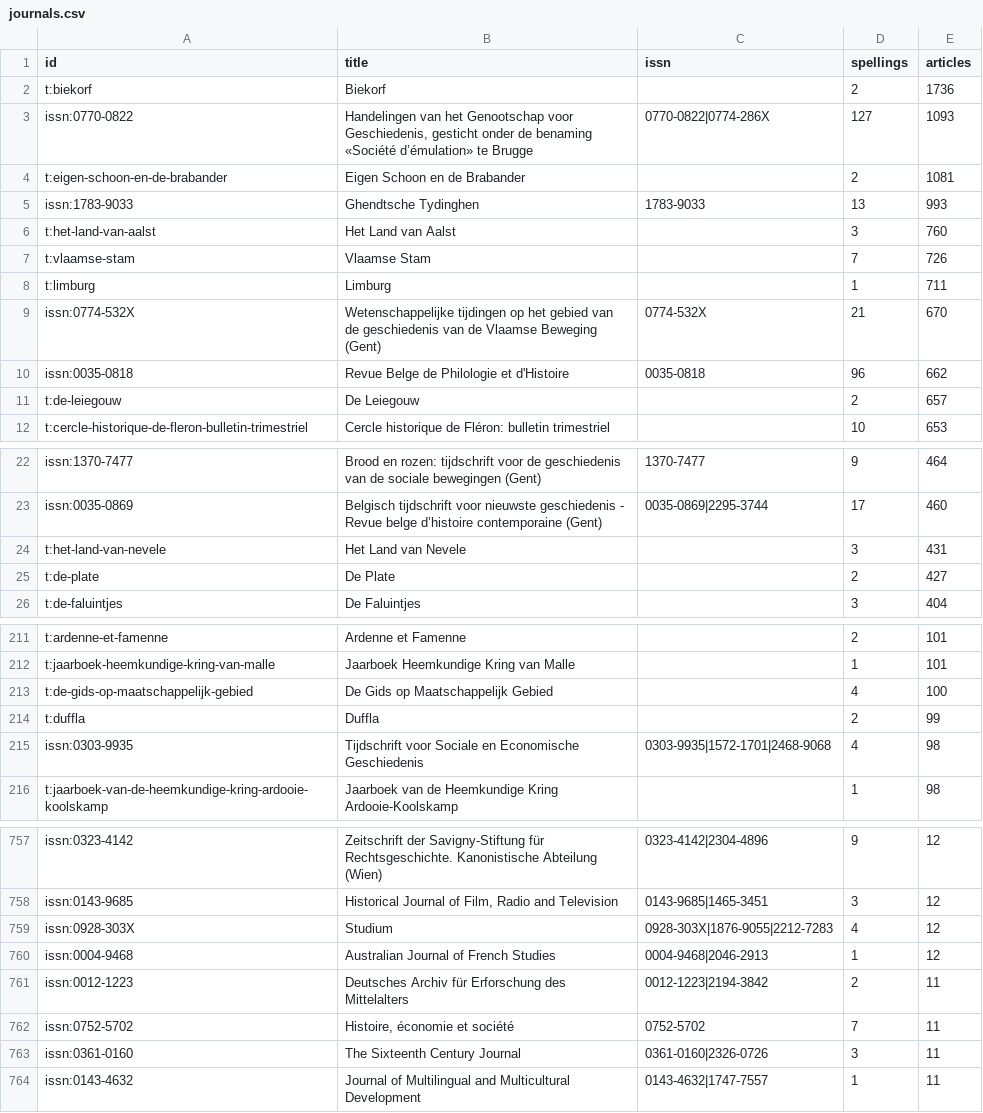
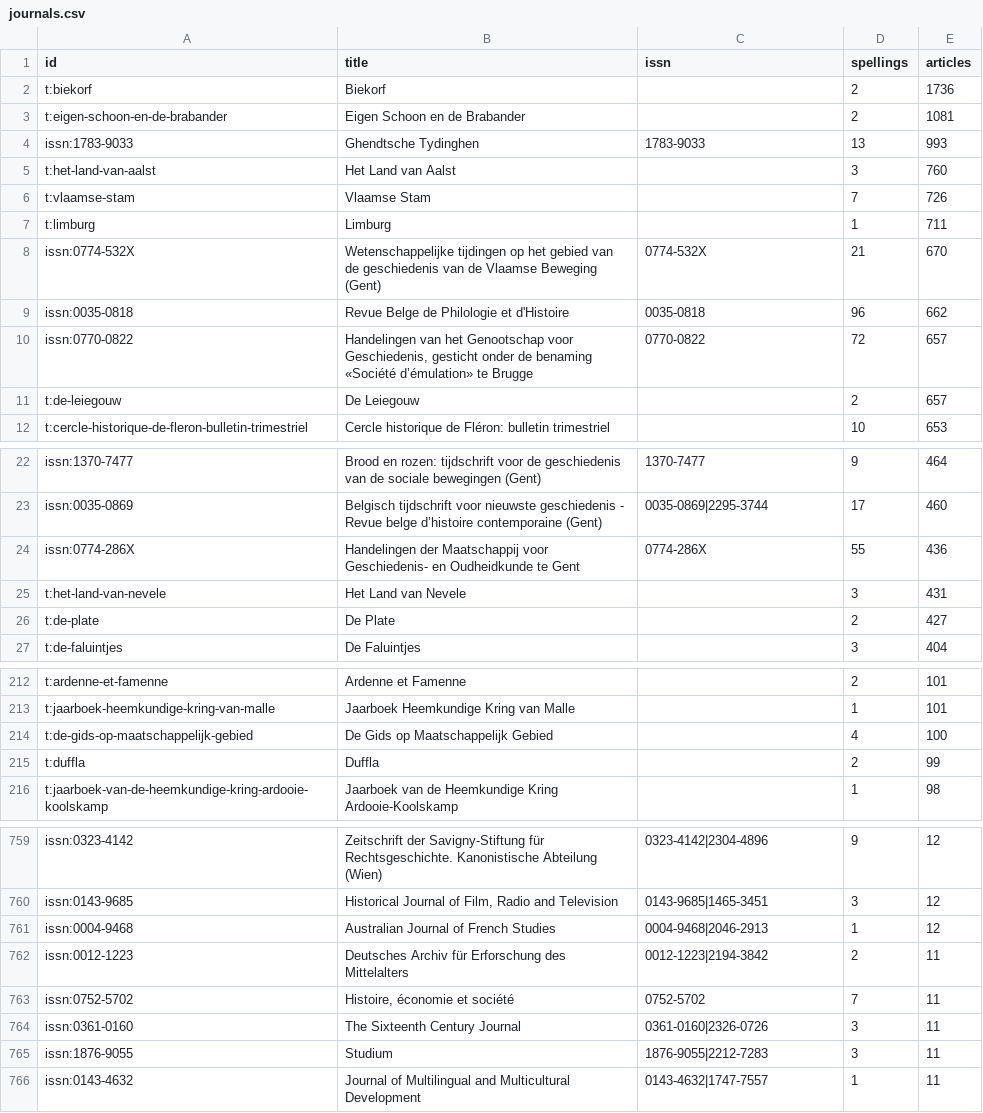
Before and after one commit to mikekestemont/bebibhist, a CSV file: data/curated/journals.csv, drawn as a sheet; only a part is shown, gaps mark what is left out; the diff covers the shown part only.

```diff
--- a/data/curated/journals.csv
+++ b/data/curated/journals.csv
@@ -2,3 +2,2 @@ id,title,issn,spellings,articles
 t:biekorf,Biekorf,,2,1736
-issn:0770-0822,"Handelingen van het Genootschap voor Geschiedenis, gesticht onder de benaming «Société d’émulation» te Brugge",0770-0822|0774-286X,127,1093
 t:eigen-schoon-en-de-brabander,Eigen Schoon en de Brabander,,2,1081
@@ -10,2 +9,3 @@ issn:0774-532X,Wetenschappelijke tijdingen op het gebied van de geschiedenis van
 issn:0035-0818,Revue Belge de Philologie et d'Histoire,0035-0818,96,662
+issn:0770-0822,"Handelingen van het Genootschap voor Geschiedenis, gesticht onder de benaming «Société d’émulation» te Brugge",0770-0822,72,657
 t:de-leiegouw,De Leiegouw,,2,657
@@ -23,2 +23,3 @@ issn:1370-7477,Brood en rozen: tijdschrift voor de geschiedenis van de sociale b
 issn:0035-0869,Belgisch tijdschrift voor nieuwste geschiedenis - Revue belge d’histoire contemporaine (Gent),0035-0869|2295-3744,17,460
+issn:0774-286X,Handelingen der Maatschappij voor Geschiedenis- en Oudheidkunde te Gent,0774-286X,55,436
 t:het-land-van-nevele,Het Land van Nevele,,3,431
@@ -214,3 +215,2 @@ t:de-gids-op-maatschappelijk-gebied,De Gids op Maatschappelijk Gebied,,4,100
 t:duffla,Duffla,,2,99
-issn:0303-9935,Tijdschrift voor Sociale en Economische Geschiedenis,0303-9935|1572-1701|2468-9068,4,98
 t:jaarboek-van-de-heemkundige-kring-ardooie-koolskamp,Jaarboek van de Heemkundige Kring Ardooie-Koolskamp,,1,98
@@ -758,3 +760,2 @@ issn:0323-4142,Zeitschrift der Savigny-Stiftung für Rechtsgeschichte. Kanonisti
 issn:0143-9685,"Historical Journal of Film, Radio and Television",0143-9685|1465-3451,3,12
-issn:0928-303X,Studium,0928-303X|1876-9055|2212-7283,4,12
 issn:0004-9468,Australian Journal of French Studies,0004-9468|2046-2913,1,12
@@ -763,2 +764,3 @@ issn:0752-5702,"Histoire, économie et société",0752-5702,7,11
 issn:0361-0160,The Sixteenth Century Journal,0361-0160|2326-0726,3,11
+issn:1876-9055,Studium,1876-9055|2212-7283,3,11
 issn:0143-4632,Journal of Multilingual and Multicultural Development,0143-4632|1747-7557,1,11
```
Also changed, not shown: 5 added rows and 1 removed row elsewhere in this file, data/curated/journal_spellings.csv, 3 other files.
